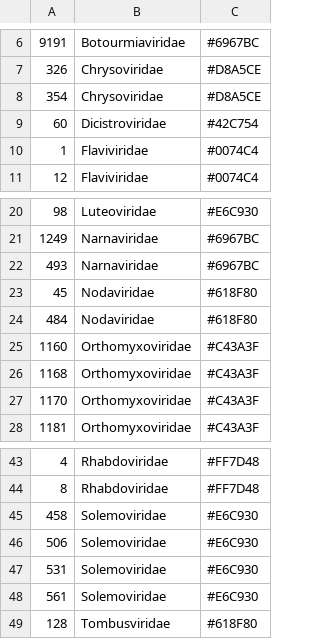
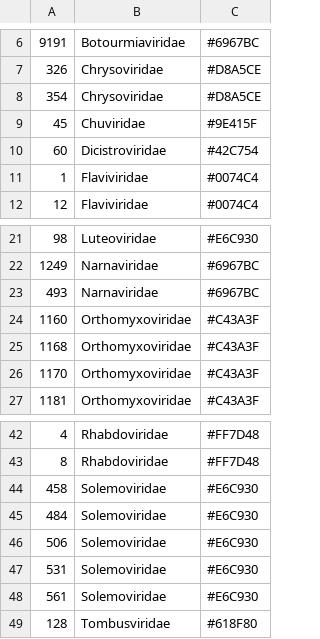
Before and after one commit to czbiohub-sf/california-mosquito-study, a TSV file: figures/fig3/virus_color_scheme.tsv, drawn as a sheet; only a part is shown, gaps mark what is left out; removed rows and columns are numbered as before the commit, all else as after; the diff names each change by its address in the sheet, - before the commit and + after, or states it on an @@ line.

Commit message:
Update treemap (remove 2 Nodas, add Chu and Solemo)

```diff
--- a/figures/fig3/virus_color_scheme.tsv
+++ b/figures/fig3/virus_color_scheme.tsv
+row 9: 45 | Chuviridae | #9E415F
-row 23: 45 | Nodaviridae | #618F80
-row 24: 484 | Nodaviridae | #618F80
+row 45: 484 | Solemoviridae | #E6C930
```
Also changed, not shown: 2 other files.
